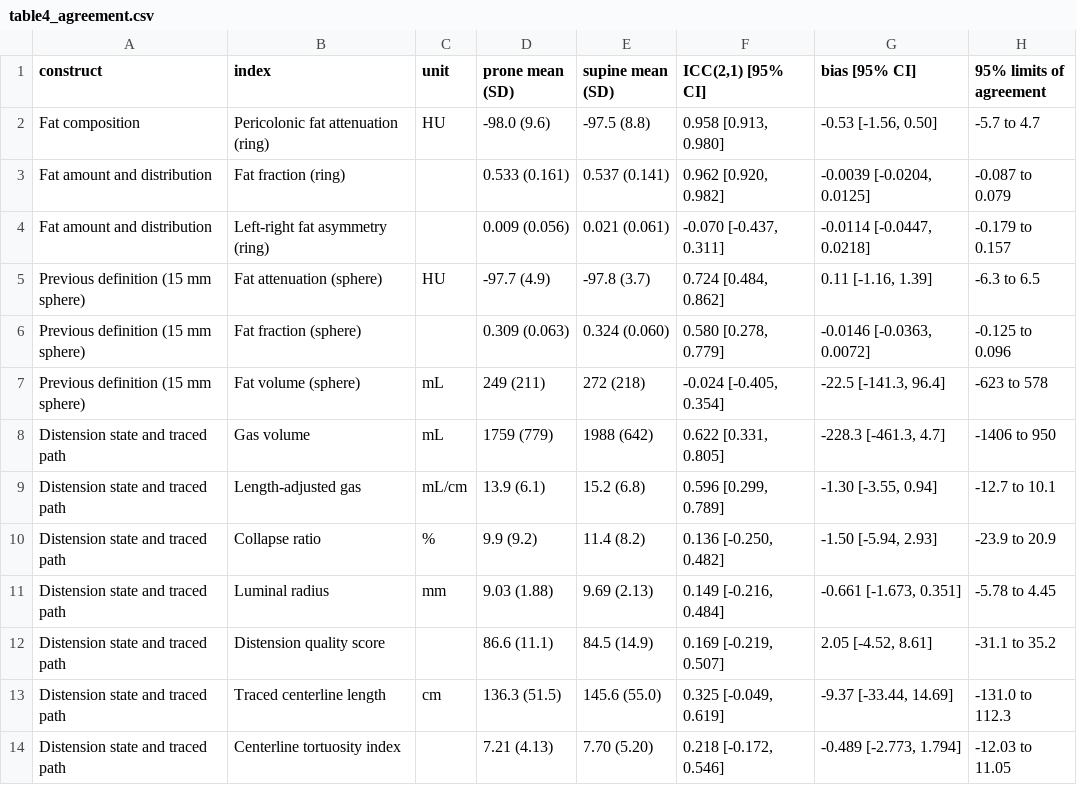
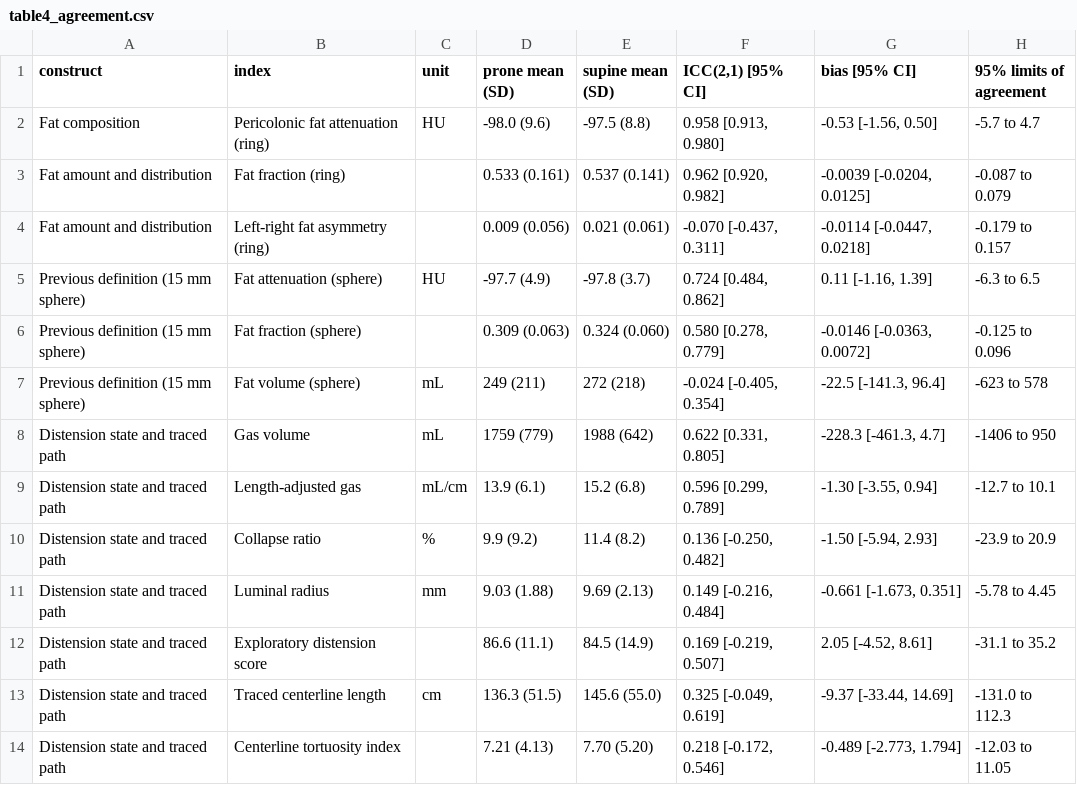
Before and after one commit to Institute-of-One/ctc-core, a CSV file: results/tables/manuscript/table4_agreement.csv, drawn as a sheet.

```diff
--- a/results/tables/manuscript/table4_agreement.csv
+++ b/results/tables/manuscript/table4_agreement.csv
@@ -11,3 +11,3 @@ Distension state and traced path,Collapse ratio,%,9.9 (9.2),11.4 (8.2),"0.136 [-
 Distension state and traced path,Luminal radius,mm,9.03 (1.88),9.69 (2.13),"0.149 [-0.216, 0.484]","-0.661 [-1.673, 0.351]",-5.78 to 4.45
-Distension state and traced path,Distension quality score,,86.6 (11.1),84.5 (14.9),"0.169 [-0.219, 0.507]","2.05 [-4.52, 8.61]",-31.1 to 35.2
+Distension state and traced path,Exploratory distension score,,86.6 (11.1),84.5 (14.9),"0.169 [-0.219, 0.507]","2.05 [-4.52, 8.61]",-31.1 to 35.2
 Distension state and traced path,Traced centerline length,cm,136.3 (51.5),145.6 (55.0),"0.325 [-0.049, 0.619]","-9.37 [-33.44, 14.69]",-131.0 to 112.3
```
Also changed, not shown: results/tables/manuscript/table2_reference.csv, 40 other files.
